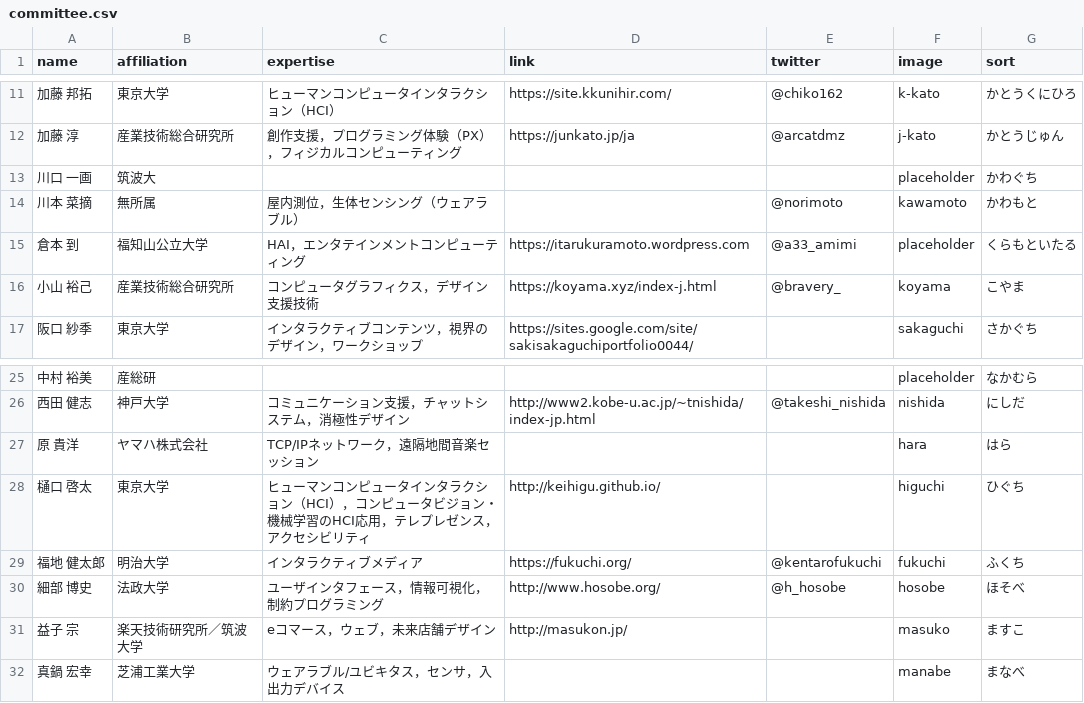
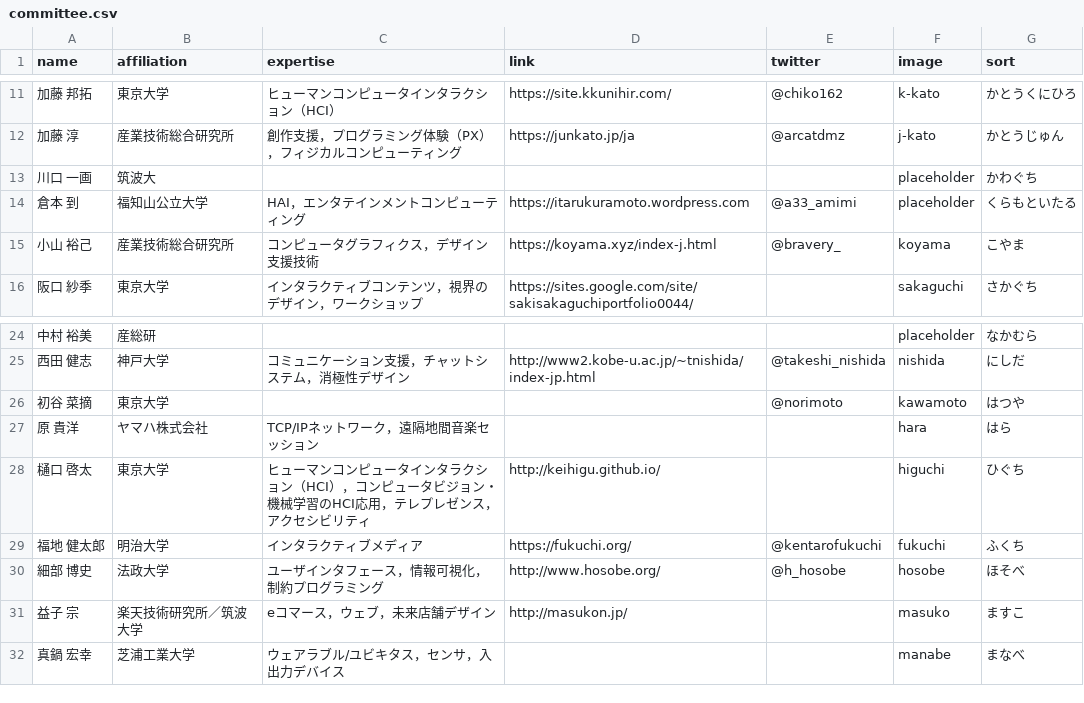
Before and after one commit to WISSOrg/web2019, a CSV file: src/data/committee.csv, drawn as a sheet; only a part is shown, gaps mark what is left out; removed rows and columns are numbered as before the commit, all else as after; the diff names each change by its address in the sheet, - before the commit and + after, or states it on an @@ line.

Commit message:
Update Hatsuya-san's profile

```diff
--- a/src/data/committee.csv
+++ b/src/data/committee.csv
-row 14: 川本 菜摘 | 無所属 | 屋内測位，生体センシング（ウェアラブル） |  | @norimoto | kawamoto | かわもと
+row 26: 初谷 菜摘 | 東京大学 |  |  | @norimoto | kawamoto | はつや
```
